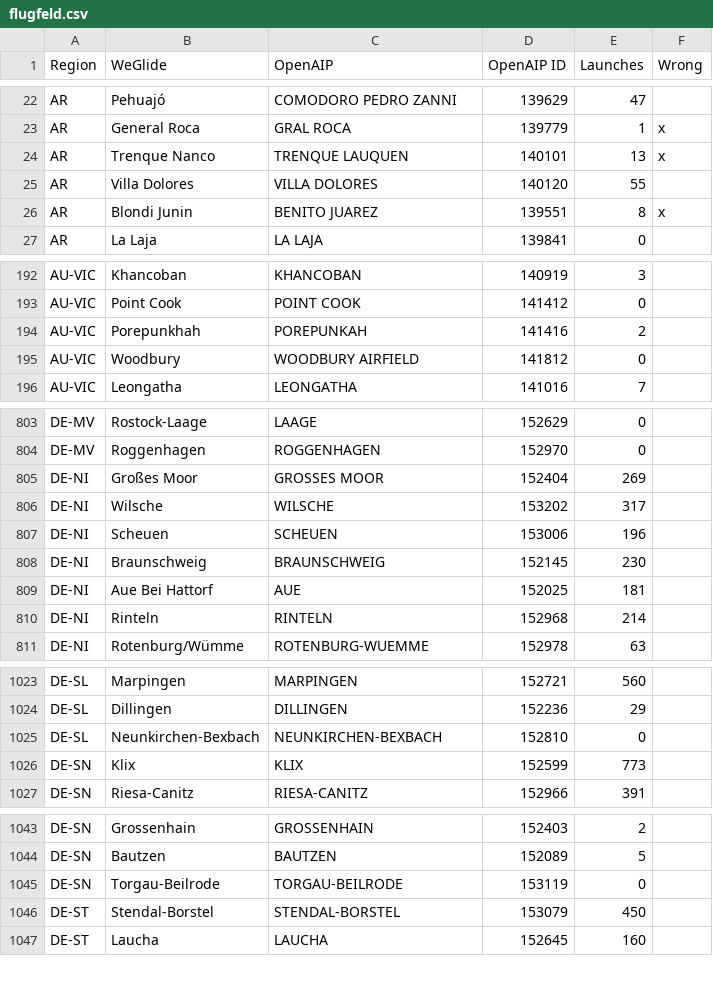
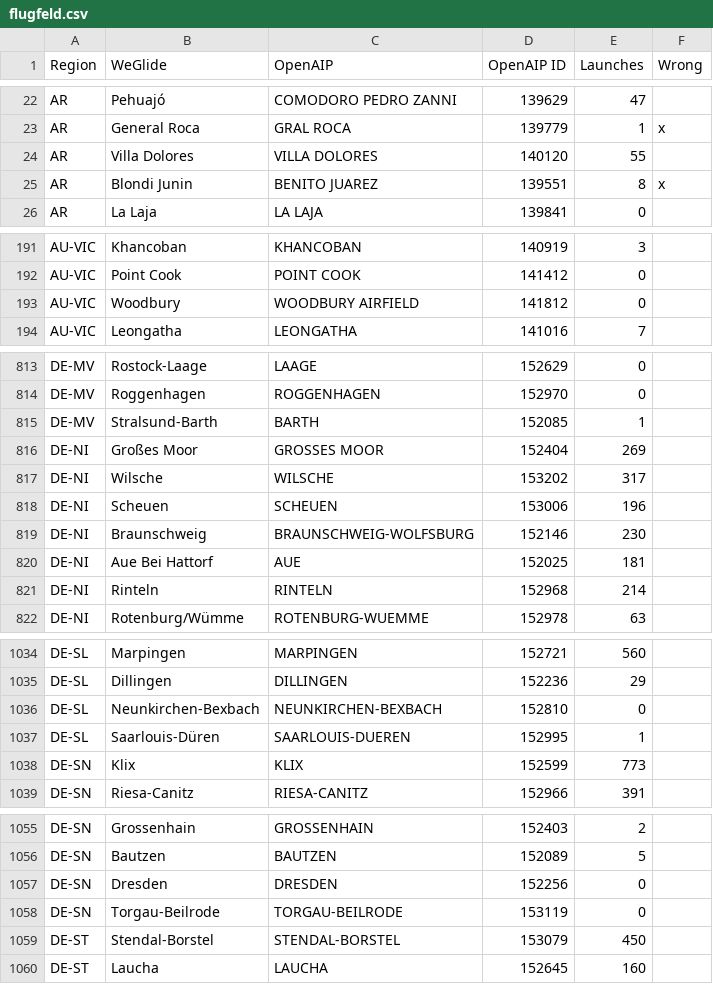
Before and after one commit to weglide/flugfeld, a CSV file: flugfeld.csv, drawn as a sheet; only a part is shown, gaps mark what is left out; the diff covers the shown part only.

```diff
--- a/flugfeld.csv
+++ b/flugfeld.csv
@@ -23,3 +23,2 @@ AR,Pehuajó,COMODORO PEDRO ZANNI,139629,47,
 AR,General Roca,GRAL ROCA,139779,1,x
-AR,Trenque Nanco,TRENQUE LAUQUEN,140101,13,x
 AR,Villa Dolores,VILLA DOLORES,140120,55,
@@ -193,3 +192,2 @@ AU-VIC,Khancoban,KHANCOBAN,140919,3,
 AU-VIC,Point Cook,POINT COOK,141412,0,
-AU-VIC,Porepunkhah,POREPUNKAH,141416,2,
 AU-VIC,Woodbury,WOODBURY AIRFIELD,141812,0,
@@ -804,2 +814,3 @@ DE-MV,Rostock-Laage,LAAGE,152629,0,
 DE-MV,Roggenhagen,ROGGENHAGEN,152970,0,
+DE-MV,Stralsund-Barth,BARTH,152085,1,
 DE-NI,Großes Moor,GROSSES MOOR,152404,269,
@@ -807,3 +818,3 @@ DE-NI,Wilsche,WILSCHE,153202,317,
 DE-NI,Scheuen,SCHEUEN,153006,196,
-DE-NI,Braunschweig,BRAUNSCHWEIG,152145,230,
+DE-NI,Braunschweig,BRAUNSCHWEIG-WOLFSBURG,152146,230,
 DE-NI,Aue Bei Hattorf,AUE,152025,181,
@@ -1025,2 +1036,3 @@ DE-SL,Dillingen,DILLINGEN,152236,29,
 DE-SL,Neunkirchen-Bexbach,NEUNKIRCHEN-BEXBACH,152810,0,
+DE-SL,Saarlouis-Düren,SAARLOUIS-DUEREN,152995,1,
 DE-SN,Klix,KLIX,152599,773,
@@ -1044,2 +1056,3 @@ DE-SN,Grossenhain,GROSSENHAIN,152403,2,
 DE-SN,Bautzen,BAUTZEN,152089,5,
+DE-SN,Dresden,DRESDEN,152256,0,
 DE-SN,Torgau-Beilrode,TORGAU-BEILRODE,153119,0,
```
Also changed, not shown: 13 added rows, 1 removed row and 14 edited cells elsewhere in this file.
